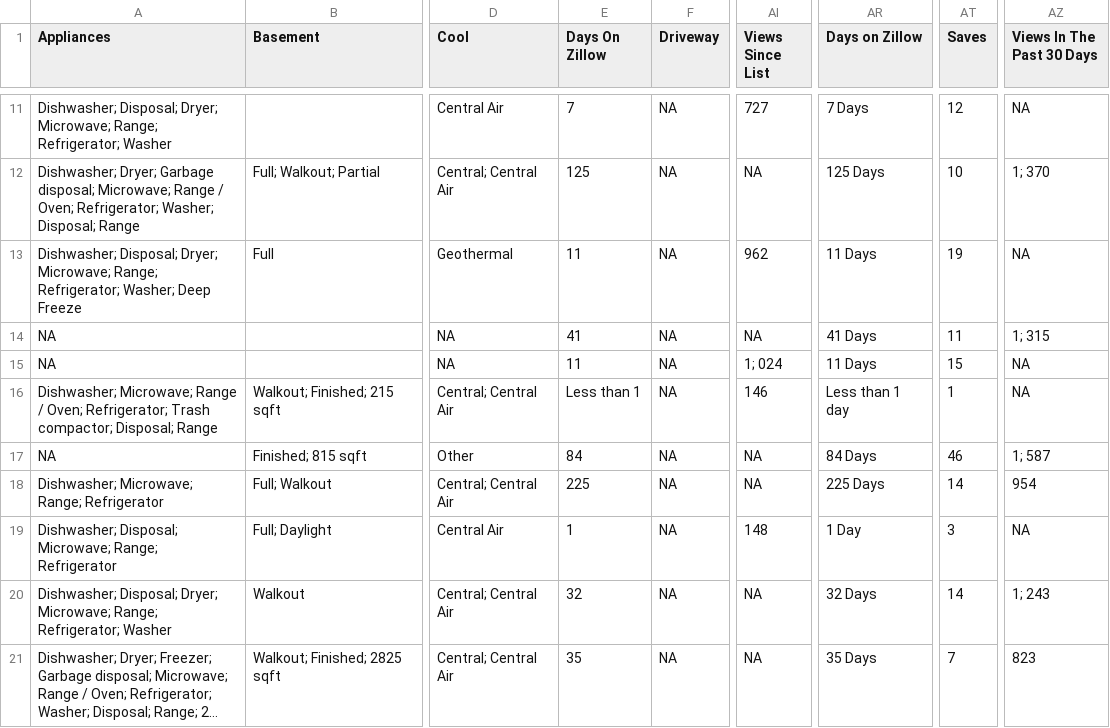
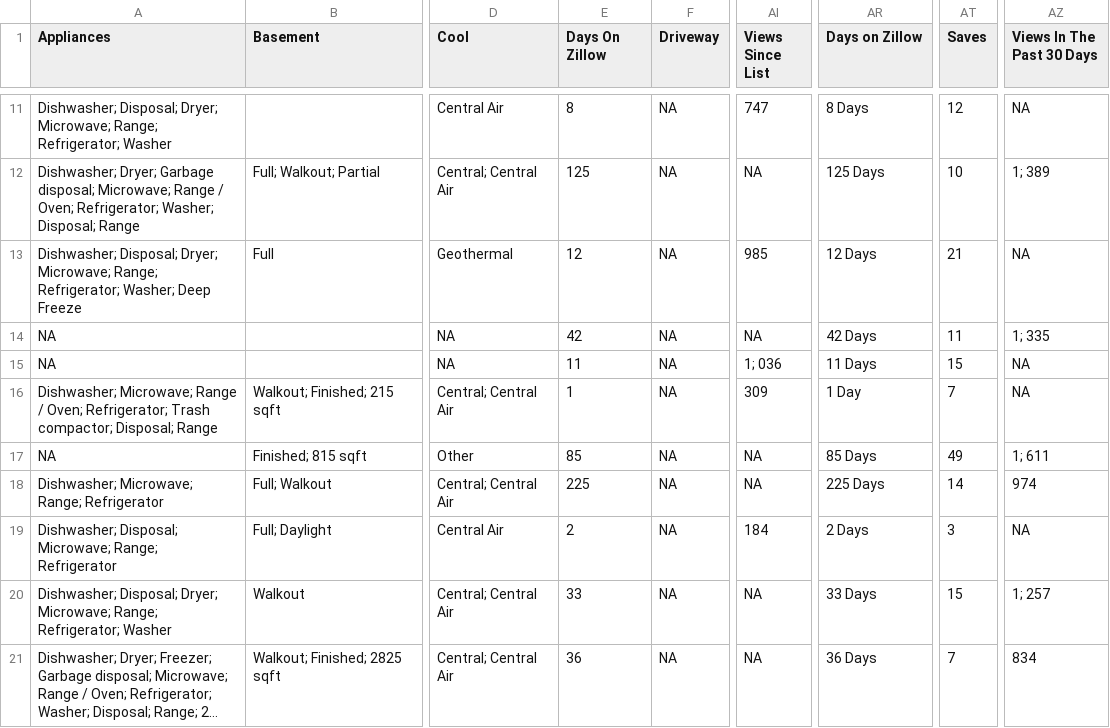
Before and after one commit to srvanderplas/AmesRealEstate, a CSV file: house_info.csv, drawn as a sheet; only a part is shown, gaps mark what is left out; long unchanged cells end in …; the diff covers the shown part only; the diff names each change by its address in the sheet, - before the commit and + after, or states it on an @@ line.

```diff
--- a/house_info.csv
+++ b/house_info.csv
-E11 (Days On Zillow): 7
+E11 (Days On Zillow): 8
-AI11 (Views Since List): 727
+AI11 (Views Since List): 747
-AR11 (Days on Zillow): 7 Days
+AR11 (Days on Zillow): 8 Days
-AZ12 (Views In The Past 30 Days): 1; 370
+AZ12 (Views In The Past 30 Days): 1; 389
-E13 (Days On Zillow): 11
+E13 (Days On Zillow): 12
-AI13 (Views Since List): 962
+AI13 (Views Since List): 985
-AR13 (Days on Zillow): 11 Days
+AR13 (Days on Zillow): 12 Days
-AT13 (Saves): 19
+AT13 (Saves): 21
-E14 (Days On Zillow): 41
+E14 (Days On Zillow): 42
-AR14 (Days on Zillow): 41 Days
+AR14 (Days on Zillow): 42 Days
-AZ14 (Views In The Past 30 Days): 1; 315
+AZ14 (Views In The Past 30 Days): 1; 335
-AI15 (Views Since List): 1; 024
+AI15 (Views Since List): 1; 036
-E16 (Days On Zillow): Less than 1
+E16 (Days On Zillow): 1
-AI16 (Views Since List): 146
+AI16 (Views Since List): 309
-AR16 (Days on Zillow): Less than 1 day
+AR16 (Days on Zillow): 1 Day
-AT16 (Saves): 1
+AT16 (Saves): 7
-E17 (Days On Zillow): 84
+E17 (Days On Zillow): 85
-AR17 (Days on Zillow): 84 Days
+AR17 (Days on Zillow): 85 Days
-AT17 (Saves): 46
+AT17 (Saves): 49
-AZ17 (Views In The Past 30 Days): 1; 587
+AZ17 (Views In The Past 30 Days): 1; 611
-AZ18 (Views In The Past 30 Days): 954
+AZ18 (Views In The Past 30 Days): 974
-E19 (Days On Zillow): 1
+E19 (Days On Zillow): 2
-AI19 (Views Since List): 148
+AI19 (Views Since List): 184
-AR19 (Days on Zillow): 1 Day
+AR19 (Days on Zillow): 2 Days
-E20 (Days On Zillow): 32
+E20 (Days On Zillow): 33
-AR20 (Days on Zillow): 32 Days
+AR20 (Days on Zillow): 33 Days
-AT20 (Saves): 14
+AT20 (Saves): 15
-AZ20 (Views In The Past 30 Days): 1; 243
+AZ20 (Views In The Past 30 Days): 1; 257
-E21 (Days On Zillow): 35
+E21 (Days On Zillow): 36
-AR21 (Days on Zillow): 35 Days
+AR21 (Days on Zillow): 36 Days
-AZ21 (Views In The Past 30 Days): 823
+AZ21 (Views In The Past 30 Days): 834
```
Also changed, not shown: 46 edited cells elsewhere in this file, house_photos.csv, 13 other files.
